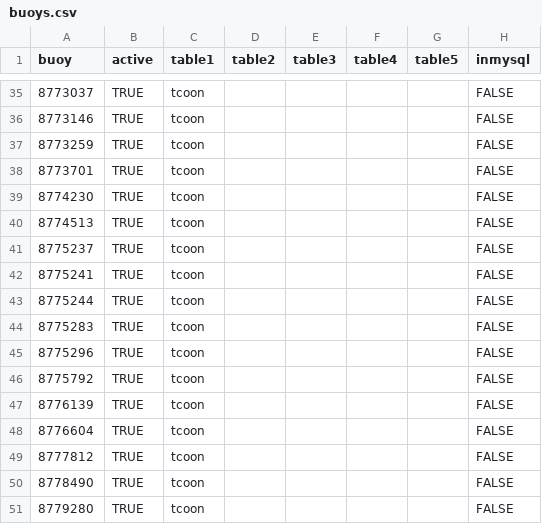
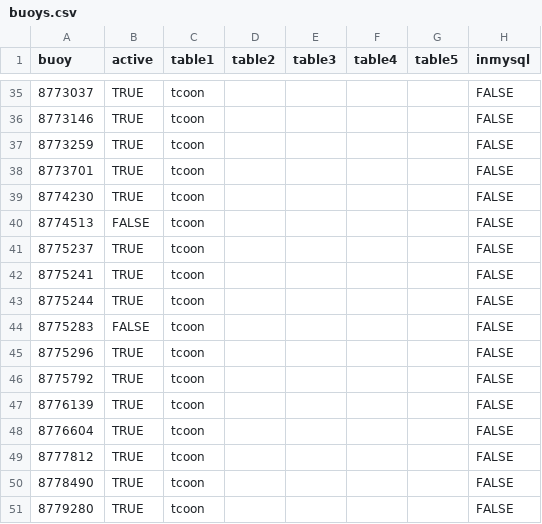
Before and after one commit to kthyng/tabswebsite, a CSV file: includes/buoys.csv, drawn as a sheet; only a part is shown, gaps mark what is left out; the diff names each change by its address in the sheet, - before the commit and + after, or states it on an @@ line.

Commit message:
moved 2 tcoon buoys to inactive

```diff
--- a/includes/buoys.csv
+++ b/includes/buoys.csv
-B40 (active): TRUE
+B40 (active): FALSE
-B44 (active): TRUE
+B44 (active): FALSE
```
